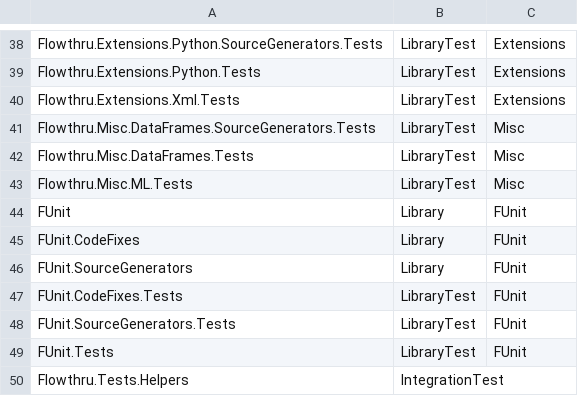
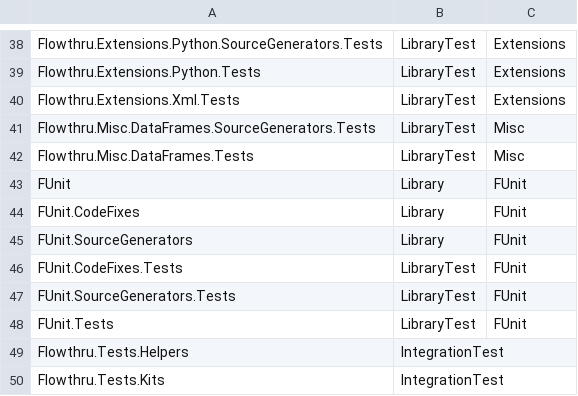
Before and after one commit to chaoticgoodcomputing/flowthru, a CSV file: examples/advanced/FlowthruCoverage/Data/_01_Raw/Datasets/project_manifest.csv, drawn as a sheet; only a part is shown, gaps mark what is left out; the shorter side is filled out with more unchanged rows; the diff names each change by its address in the sheet, - before the commit and + after, or states it on an @@ line.

```diff
--- a/examples/advanced/FlowthruCoverage/Data/_01_Raw/Datasets/project_manifest.csv
+++ b/examples/advanced/FlowthruCoverage/Data/_01_Raw/Datasets/project_manifest.csv
-row 43: Flowthru.Misc.ML.Tests | LibraryTest | Misc
```
Also changed, not shown: examples/advanced/FlowthruCoverage/Data/_01_Raw/Datasets/src_inventory.csv, 19 other files.
